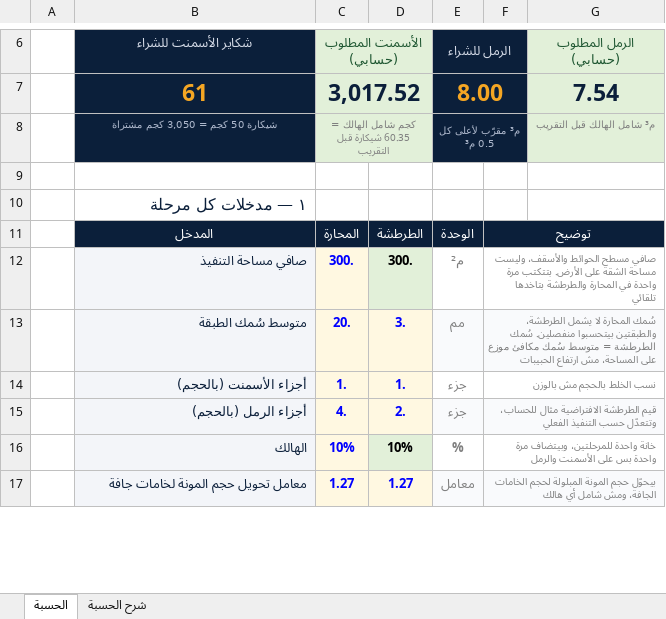
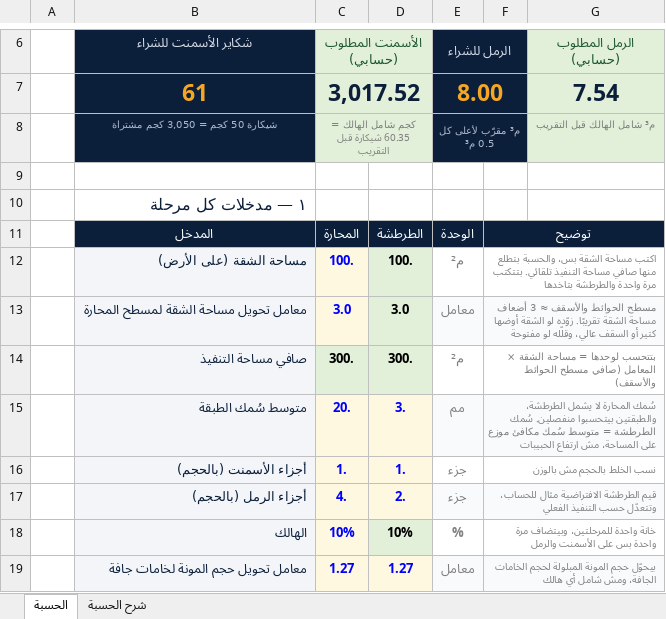
Before and after one commit to mustafaelgindi8-png/Gindi-Website, an Excel workbook: excel/Eng_Mostafa_Elgindi_Plaster_Calculator.xlsx, sheet الحسبة, drawn as a sheet; only a part is shown, gaps mark what is left out; values as stored, in another font and other column widths than the file's, no borders; charts and pictures not drawn; addresses are those after the commit; the diff names each change by its address in the sheet, - before the commit and + after, or states it on an @@ line.

```diff
--- a/excel/Eng_Mostafa_Elgindi_Plaster_Calculator.xlsx (sheet الحسبة)
+++ b/excel/Eng_Mostafa_Elgindi_Plaster_Calculator.xlsx (sheet الحسبة)
+row 12:  | مساحة الشقة (على الأرض) | 100. | 100. | م² | اكتب مساحة الشقة بس، والحسبة بتطلع منها صافي مساحة التنفيذ تلقائي. بتتكتب مرة واحدة والطرطشة بتاخدها
+row 13:  | معامل تحويل مساحة الشقة لمسطح المحارة | 3.0 | 3.0 | معامل | مسطح الحوائط والأسقف ≈ 3 أضعاف مساحة الشقة تقريبًا. زوّده لو الشقة أوضها كتير أو السقف عالي، وقلّله لو مفتوحة
@@ C14 fill: #FFF8E1 → #E2F0D9, text colour: #0000FF → black @@
-F14: صافي مسطح الحوائط والأسقف، وليست مساحة الشقة على الأرض. بتتكتب مرة واحدة في المحارة والطرطشة بتاخدها تلقائي
+F14: بتتحسب لوحدها = مساحة الشقة × المعامل (صافي مسطح الحوائط والأسقف)
```
Also changed, not shown: sheet شرح الحسبة, formulas that keep their value, charts or pictures, 2 other files.
